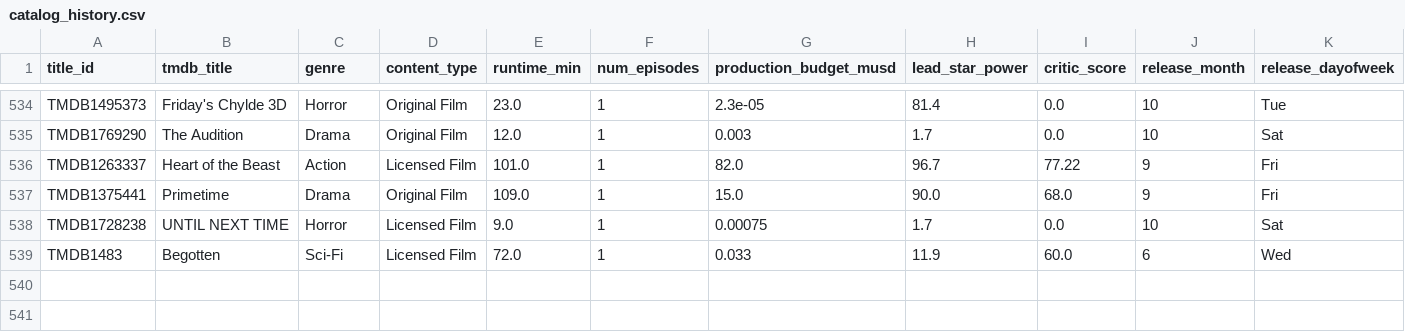
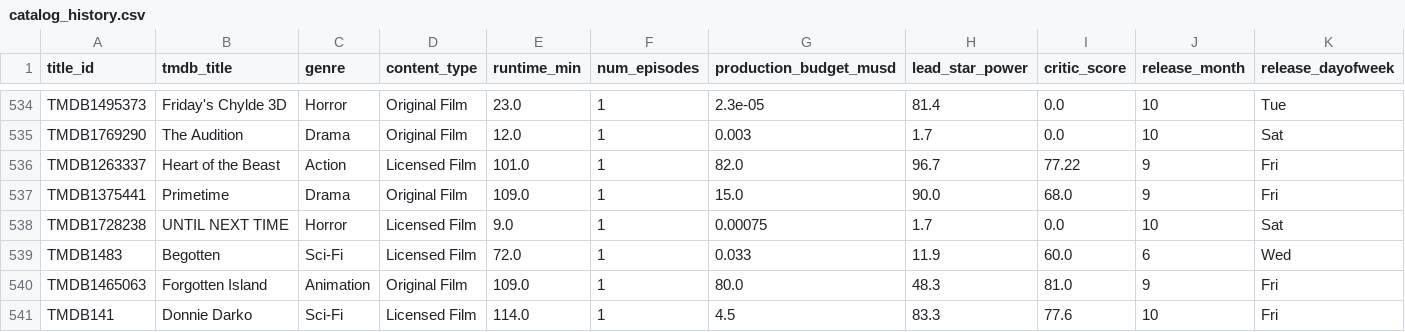
Before and after one commit to abhishekghaisas/Content-Portfolio-Strategy, a CSV file: data/catalog_history.csv, drawn as a sheet; only a part is shown, gaps mark what is left out; rows hold the shown columns only; the diff names each change by its address in the sheet, - before the commit and + after, or states it on an @@ line.

```diff
--- a/data/catalog_history.csv
+++ b/data/catalog_history.csv
+row 540: TMDB1465063 | Forgotten Island | Animation | Original Film | 109.0 | 1 | 80.0 | 48.3 | 81.0 | 9 | Fri
+row 541: TMDB141 | Donnie Darko | Sci-Fi | Licensed Film | 114.0 | 1 | 4.5 | 83.3 | 77.6 | 10 | Fri
```
Also changed, not shown: 1 other file.
